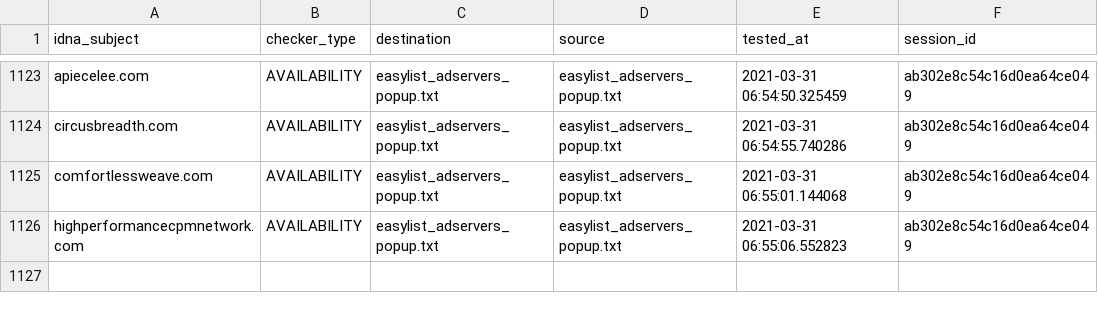
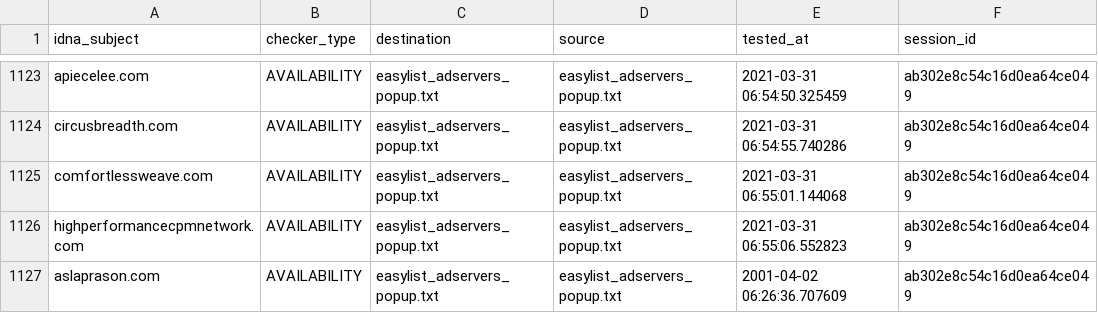
Before and after one commit to dns-test/EasyList, a CSV file: output/easylist_adservers_popup.txt/continue.csv, drawn as a sheet; only a part is shown, gaps mark what is left out; the diff names each change by its address in the sheet, - before the commit and + after, or states it on an @@ line.

```diff
--- a/output/easylist_adservers_popup.txt/continue.csv
+++ b/output/easylist_adservers_popup.txt/continue.csv
+row 1127: aslaprason.com | AVAILABILITY | easylist_adservers_popup.txt | easylist_adservers_popup.txt | 2001-04-02 06:26:36.707609 | ab302e8c54c16d0ea64ce049
```
Also changed, not shown: 6 other files.
